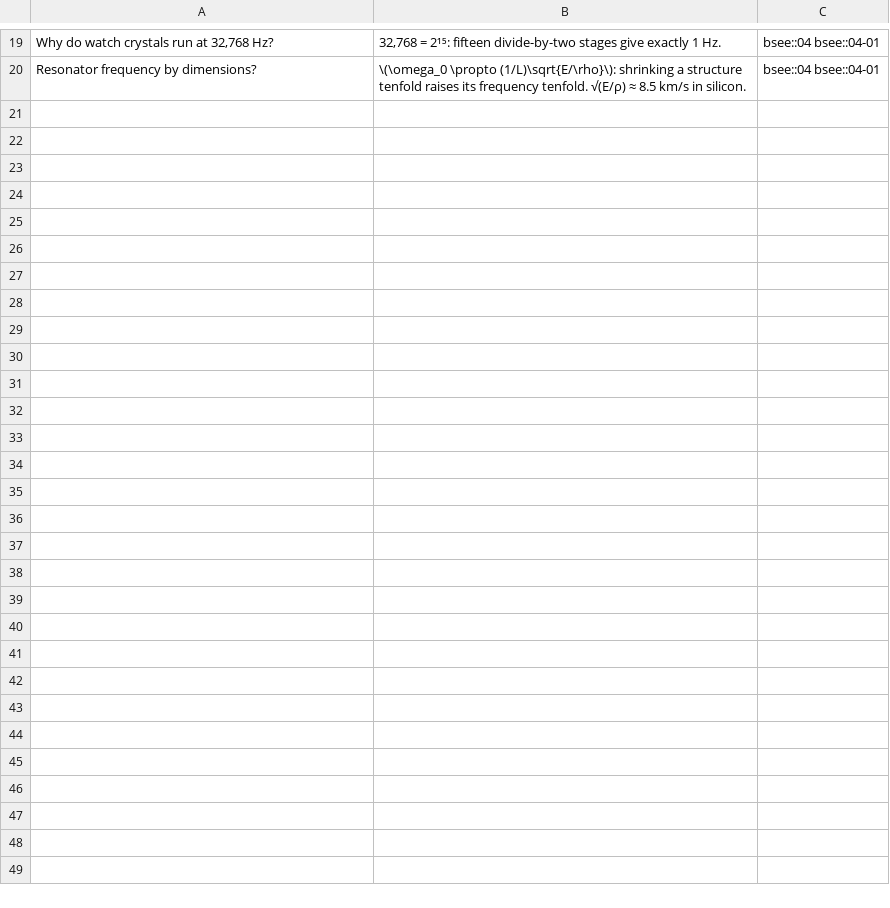
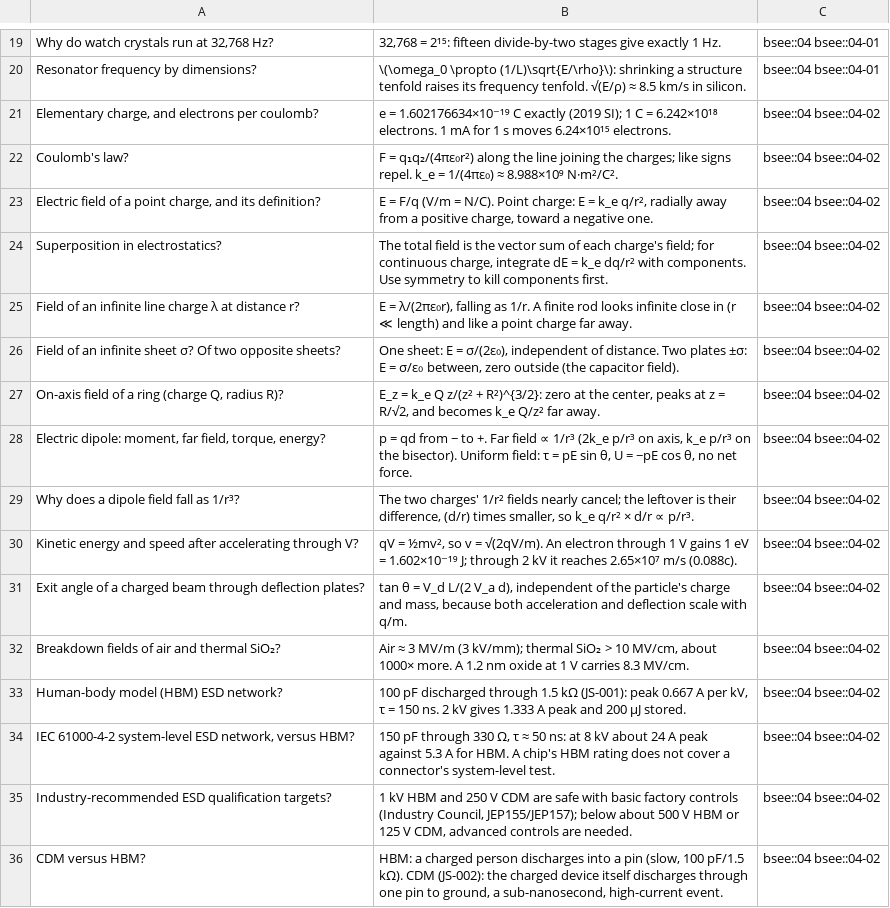
Before and after one commit to FrankHuang94/EE_database_claude, a CSV file: flashcards/04-physics-for-ee.csv, drawn as a sheet; only a part is shown, gaps mark what is left out.

```diff
--- a/flashcards/04-physics-for-ee.csv
+++ b/flashcards/04-physics-for-ee.csv
@@ -20 +20,17 @@
 "Resonator frequency by dimensions?","\(\omega_0 \propto (1/L)\sqrt{E/\rho}\): shrinking a structure tenfold raises its frequency tenfold. √(E/ρ) ≈ 8.5 km/s in silicon.",bsee::04 bsee::04-01
+"Elementary charge, and electrons per coulomb?","e = 1.602176634×10⁻¹⁹ C exactly (2019 SI); 1 C = 6.242×10¹⁸ electrons. 1 mA for 1 s moves 6.24×10¹⁵ electrons.",bsee::04 bsee::04-02
+"Coulomb's law?","F = q₁q₂/(4πε₀r²) along the line joining the charges; like signs repel. k_e = 1/(4πε₀) ≈ 8.988×10⁹ N·m²/C².",bsee::04 bsee::04-02
+"Electric field of a point charge, and its definition?","E = F/q (V/m = N/C). Point charge: E = k_e q/r², radially away from a positive charge, toward a negative one.",bsee::04 bsee::04-02
+"Superposition in electrostatics?","The total field is the vector sum of each charge's field; for continuous charge, integrate dE = k_e dq/r² with components. Use symmetry to kill components first.",bsee::04 bsee::04-02
+"Field of an infinite line charge λ at distance r?","E = λ/(2πε₀r), falling as 1/r. A finite rod looks infinite close in (r ≪ length) and like a point charge far away.",bsee::04 bsee::04-02
+"Field of an infinite sheet σ? Of two opposite sheets?","One sheet: E = σ/(2ε₀), independent of distance. Two plates ±σ: E = σ/ε₀ between, zero outside (the capacitor field).",bsee::04 bsee::04-02
+"On-axis field of a ring (charge Q, radius R)?","E_z = k_e Q z/(z² + R²)^{3/2}: zero at the center, peaks at z = R/√2, and becomes k_e Q/z² far away.",bsee::04 bsee::04-02
+"Electric dipole: moment, far field, torque, energy?","p = qd from − to +. Far field ∝ 1/r³ (2k_e p/r³ on axis, k_e p/r³ on the bisector). Uniform field: τ = pE sin θ, U = −pE cos θ, no net force.",bsee::04 bsee::04-02
+"Why does a dipole field fall as 1/r³?","The two charges' 1/r² fields nearly cancel; the leftover is their difference, (d/r) times smaller, so k_e q/r² × d/r ∝ p/r³.",bsee::04 bsee::04-02
+"Kinetic energy and speed after accelerating through V?","qV = ½mv², so v = √(2qV/m). An electron through 1 V gains 1 eV = 1.602×10⁻¹⁹ J; through 2 kV it reaches 2.65×10⁷ m/s (0.088c).",bsee::04 bsee::04-02
+"Exit angle of a charged beam through deflection plates?","tan θ = V_d L/(2 V_a d), independent of the particle's charge and mass, because both acceleration and deflection scale with q/m.",bsee::04 bsee::04-02
+"Breakdown fields of air and thermal SiO₂?","Air ≈ 3 MV/m (3 kV/mm); thermal SiO₂ > 10 MV/cm, about 1000× more. A 1.2 nm oxide at 1 V carries 8.3 MV/cm.",bsee::04 bsee::04-02
+"Human-body model (HBM) ESD network?","100 pF discharged through 1.5 kΩ (JS-001): peak 0.667 A per kV, τ = 150 ns. 2 kV gives 1.333 A peak and 200 µJ stored.",bsee::04 bsee::04-02
+"IEC 61000-4-2 system-level ESD network, versus HBM?","150 pF through 330 Ω, τ ≈ 50 ns: at 8 kV about 24 A peak against 5.3 A for HBM. A chip's HBM rating does not cover a connector's system-level test.",bsee::04 bsee::04-02
+"Industry-recommended ESD qualification targets?","1 kV HBM and 250 V CDM are safe with basic factory controls (Industry Council, JEP155/JEP157); below about 500 V HBM or 125 V CDM, advanced controls are needed.",bsee::04 bsee::04-02
+"CDM versus HBM?","HBM: a charged person discharges into a pin (slow, 100 pF/1.5 kΩ). CDM (JS-002): the charged device itself discharges through one pin to ground, a sub-nanosecond, high-current event.",bsee::04 bsee::04-02
```
Also changed, not shown: 18 other files.
